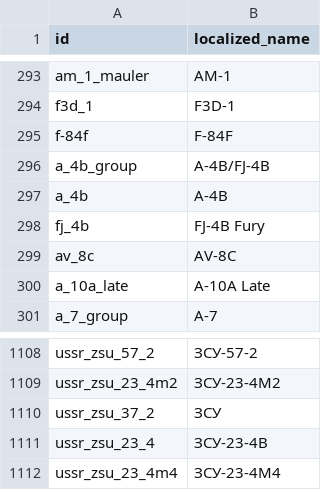
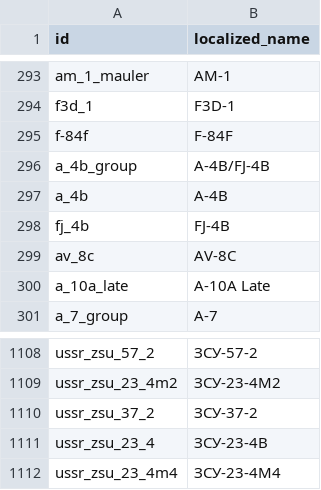
Before and after one commit to Muxomor/wt_datamine_parser_py, a CSV file: localization.csv, drawn as a sheet; only a part is shown, gaps mark what is left out.

```diff
--- a/localization.csv
+++ b/localization.csv
@@ -297,3 +297,3 @@ a_4b_group,A-4B/FJ-4B
 a_4b,A-4B
-fj_4b,FJ-4B Fury
+fj_4b,FJ-4B
 av_8c,AV-8C
@@ -1109,3 +1109,3 @@ ussr_zsu_57_2,ЗСУ-57-2
 ussr_zsu_23_4m2,ЗСУ-23-4М2
-ussr_zsu_37_2,ЗСУ
+ussr_zsu_37_2,ЗСУ-37-2
 ussr_zsu_23_4,ЗСУ-23-4В
```
Also changed, not shown: 2 other files.
